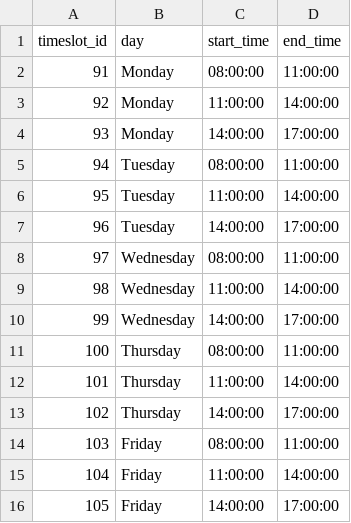
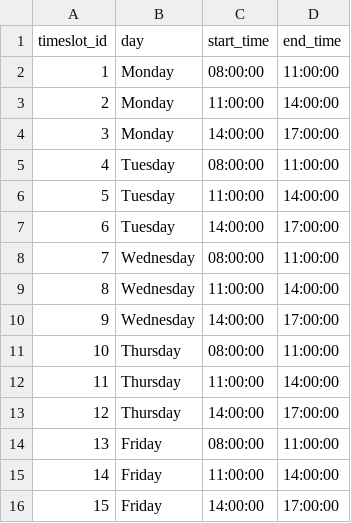
Before and after one commit to tusharrbhardwaj/Scheduler-schule, a CSV file: dataInput/timeslots.csv, drawn as a sheet.

Commit message:
Corrected Serial Numbers

```diff
--- a/dataInput/timeslots.csv
+++ b/dataInput/timeslots.csv
@@ -1,16 +1,16 @@
 timeslot_id,day,start_time,end_time
-91,Monday,08:00:00,11:00:00
-92,Monday,11:00:00,14:00:00
-93,Monday,14:00:00,17:00:00
-94,Tuesday,08:00:00,11:00:00
-95,Tuesday,11:00:00,14:00:00
-96,Tuesday,14:00:00,17:00:00
-97,Wednesday,08:00:00,11:00:00
-98,Wednesday,11:00:00,14:00:00
-99,Wednesday,14:00:00,17:00:00
-100,Thursday,08:00:00,11:00:00
-101,Thursday,11:00:00,14:00:00
-102,Thursday,14:00:00,17:00:00
-103,Friday,08:00:00,11:00:00
-104,Friday,11:00:00,14:00:00
-105,Friday,14:00:00,17:00:00
+1,Monday,08:00:00,11:00:00
+2,Monday,11:00:00,14:00:00
+3,Monday,14:00:00,17:00:00
+4,Tuesday,08:00:00,11:00:00
+5,Tuesday,11:00:00,14:00:00
+6,Tuesday,14:00:00,17:00:00
+7,Wednesday,08:00:00,11:00:00
+8,Wednesday,11:00:00,14:00:00
+9,Wednesday,14:00:00,17:00:00
+10,Thursday,08:00:00,11:00:00
+11,Thursday,11:00:00,14:00:00
+12,Thursday,14:00:00,17:00:00
+13,Friday,08:00:00,11:00:00
+14,Friday,11:00:00,14:00:00
+15,Friday,14:00:00,17:00:00
```
